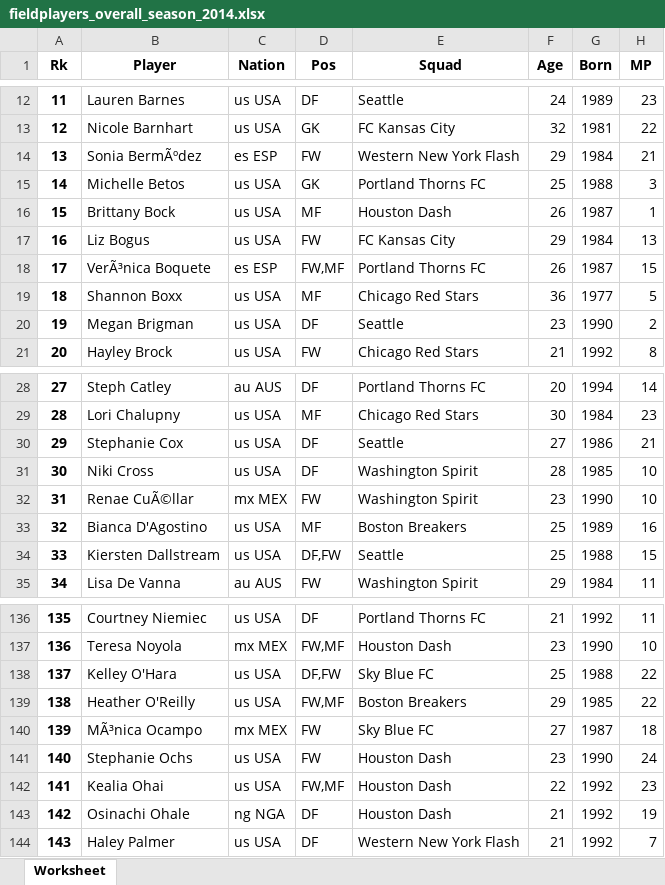
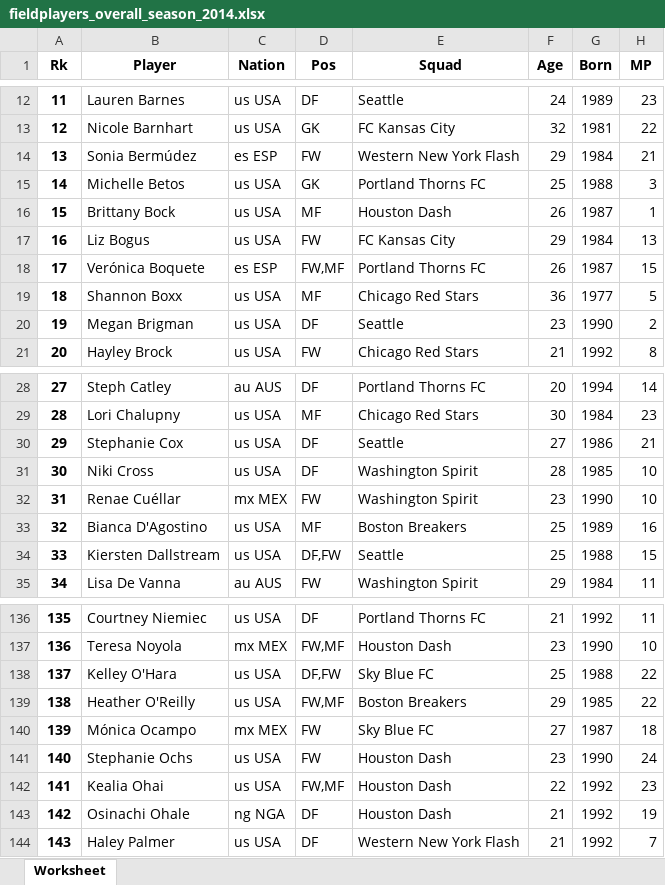
Before and after one commit to adror1/nwslR, an Excel workbook: data-raw/fieldplayers_overall_season_2014.xlsx, sheet Worksheet, drawn as a sheet; only a part is shown, gaps mark what is left out; values as stored, in another font and other column widths than the file's, no borders; the diff names each change by its address in the sheet, - before the commit and + after, or states it on an @@ line.

```diff
--- a/data-raw/fieldplayers_overall_season_2014.xlsx (sheet Worksheet)
+++ b/data-raw/fieldplayers_overall_season_2014.xlsx (sheet Worksheet)
-B14 (Player): Sonia BermÃºdez
+B14 (Player): Sonia Bermúdez
-B18 (Player): VerÃ³nica Boquete
+B18 (Player): Verónica Boquete
-B32 (Player): Renae CuÃ©llar
+B32 (Player): Renae Cuéllar
-B140 (Player): MÃ³nica Ocampo
+B140 (Player): Mónica Ocampo
```
Also changed, not shown: data-raw/fieldplayers_overall_season_2015.xlsx, data-raw/fieldplayers_overall_season_2019.xlsx, 16 other files.
